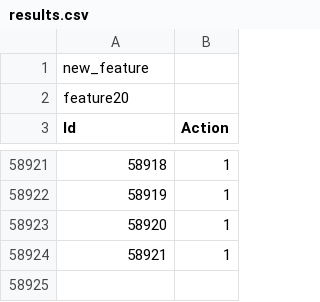
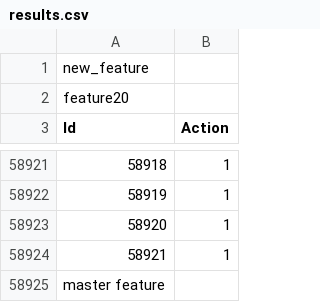
Before and after one commit to nremeikis/kaggle, a CSV file: data/amazon/results/results.csv, drawn as a sheet; only a part is shown, gaps mark what is left out; the diff names each change by its address in the sheet, - before the commit and + after, or states it on an @@ line.

Commit message:
master feature

```diff
--- a/data/amazon/results/results.csv
+++ b/data/amazon/results/results.csv
+row 58925: master feature
```
